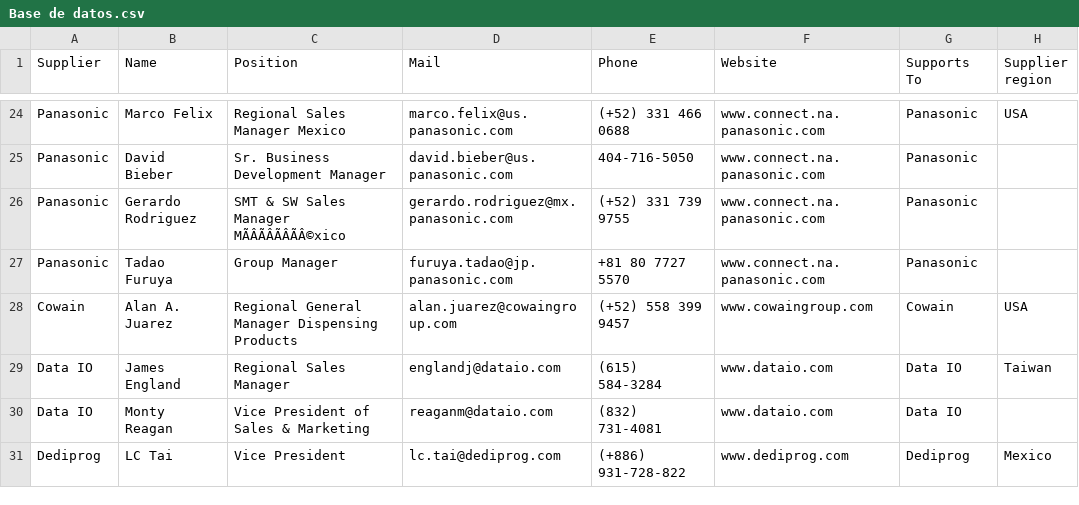
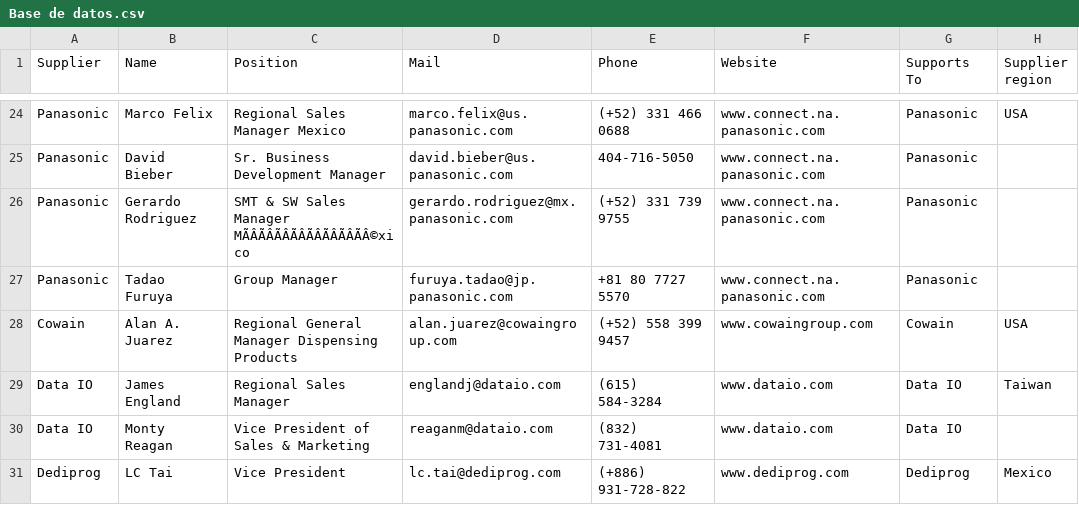
Before and after one commit to moi6k2/Directory, a CSV file: Base de datos.csv, drawn as a sheet; only a part is shown, gaps mark what is left out; the diff covers the shown part only; the diff names each change by its address in the sheet, - before the commit and + after, or states it on an @@ line.

Commit message:
Update contacts from Directory

```diff
--- a/Base de datos.csv
+++ b/Base de datos.csv
-C26 (Position): SMT & SW Sales Manager MÃÂÃÂÃÂÃÂ©xico
+C26 (Position): SMT & SW Sales Manager MÃÂÃÂÃÂÃÂÃÂÃÂÃÂÃÂ©xico
```
Also changed, not shown: 1 added row and 3 edited cells elsewhere in this file.
